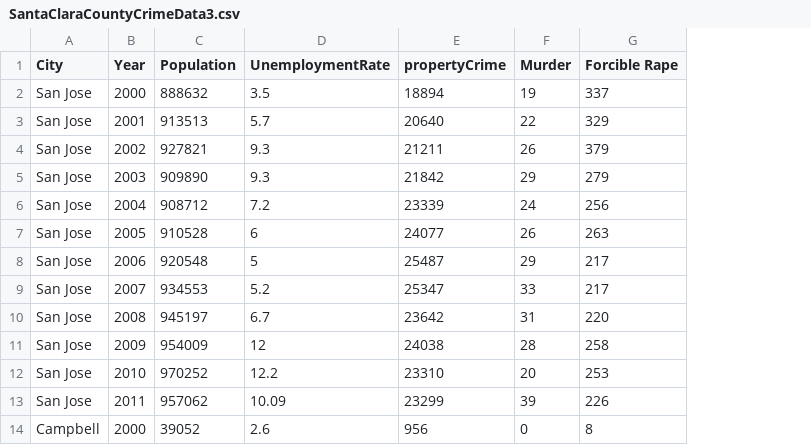
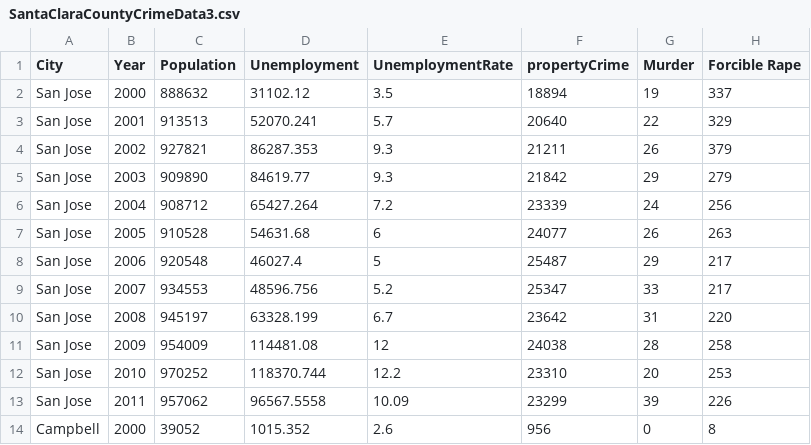
Before and after one commit to nimmicv/CmpE272ProjectTeam2, a CSV file: visualization/SantaClaraCountyCrimeData3.csv, drawn as a sheet; only a part is shown; the diff names each change by its address in the sheet, - before the commit and + after, or states it on an @@ line.

```diff
--- a/visualization/SantaClaraCountyCrimeData3.csv
+++ b/visualization/SantaClaraCountyCrimeData3.csv
+column D (Unemployment), rows 2-14: 31102.12 | 52070.241 | 86287.353 | 84619.77 | 65427.264 | 54631.68 | 46027.4 | 48596.756 | 63328.199 | 114481.08 | 118370.744 | 96567.5558 | 1015.352
```
Also changed, not shown: 1 other file.
